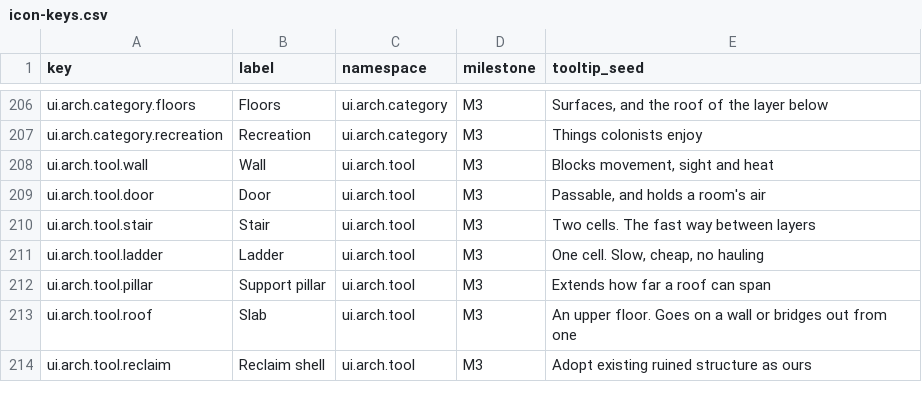
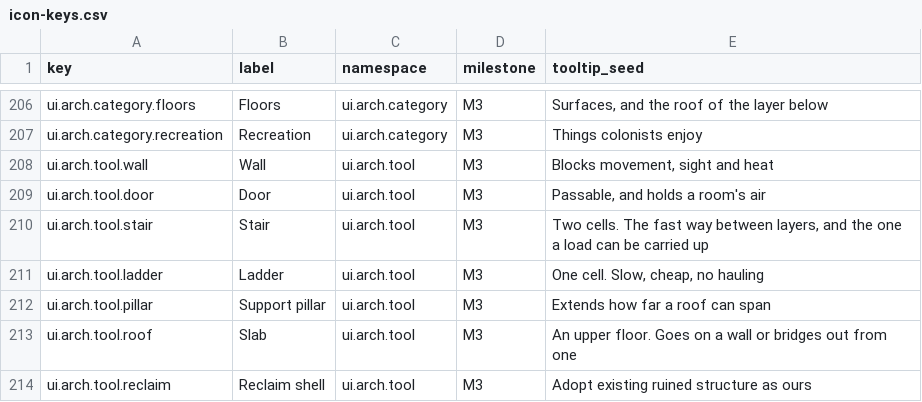
Before and after one commit to 1mitten/odyssey, a CSV file: docs/design/icon-keys.csv, drawn as a sheet; only a part is shown, gaps mark what is left out.

```diff
--- a/docs/design/icon-keys.csv
+++ b/docs/design/icon-keys.csv
@@ -209,3 +209,3 @@ ui.arch.tool.wall,Wall,ui.arch.tool,M3,"Blocks movement, sight and heat"
 ui.arch.tool.door,Door,ui.arch.tool,M3,"Passable, and holds a room's air"
-ui.arch.tool.stair,Stair,ui.arch.tool,M3,Two cells. The fast way between layers
+ui.arch.tool.stair,Stair,ui.arch.tool,M3,"Two cells. The fast way between layers, and the one a load can be carried up"
 ui.arch.tool.ladder,Ladder,ui.arch.tool,M3,"One cell. Slow, cheap, no hauling"
```
Also changed, not shown: 15 other files.
